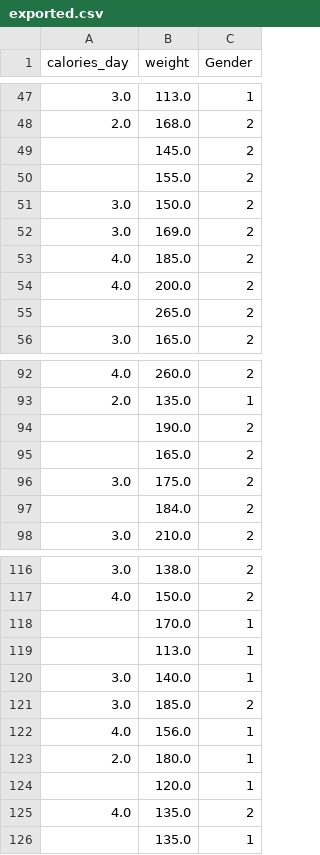
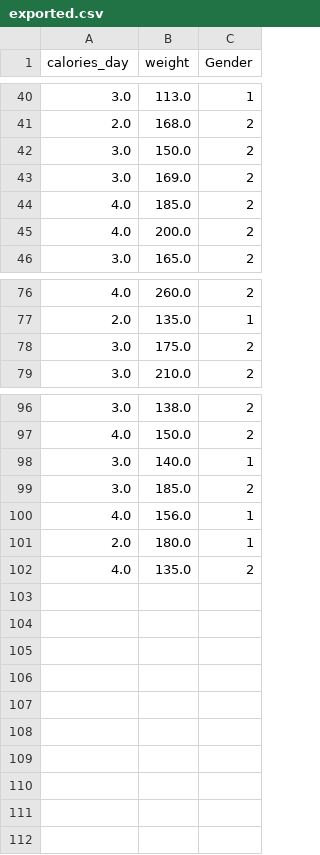
Before and after one commit to arnavdeepaware/my-fork-2024-DS-Wed, a CSV file: Week-02-DS-Overview-and-Data/data/exported.csv, drawn as a sheet; only a part is shown, gaps mark what is left out; the diff covers the shown part only; the diff names each change by its address in the sheet, - before the commit and + after, or states it on an @@ line.

```diff
--- a/Week-02-DS-Overview-and-Data/data/exported.csv
+++ b/Week-02-DS-Overview-and-Data/data/exported.csv
-row 49:  | 145.0 | 2
-row 50:  | 155.0 | 2
-row 55:  | 265.0 | 2
-row 94:  | 190.0 | 2
-row 95:  | 165.0 | 2
-row 97:  | 184.0 | 2
-row 118:  | 170.0 | 1
-row 119:  | 113.0 | 1
-row 124:  | 120.0 | 1
-row 126:  | 135.0 | 1
```
Also changed, not shown: 14 removed rows elsewhere in this file, 1 other file.
